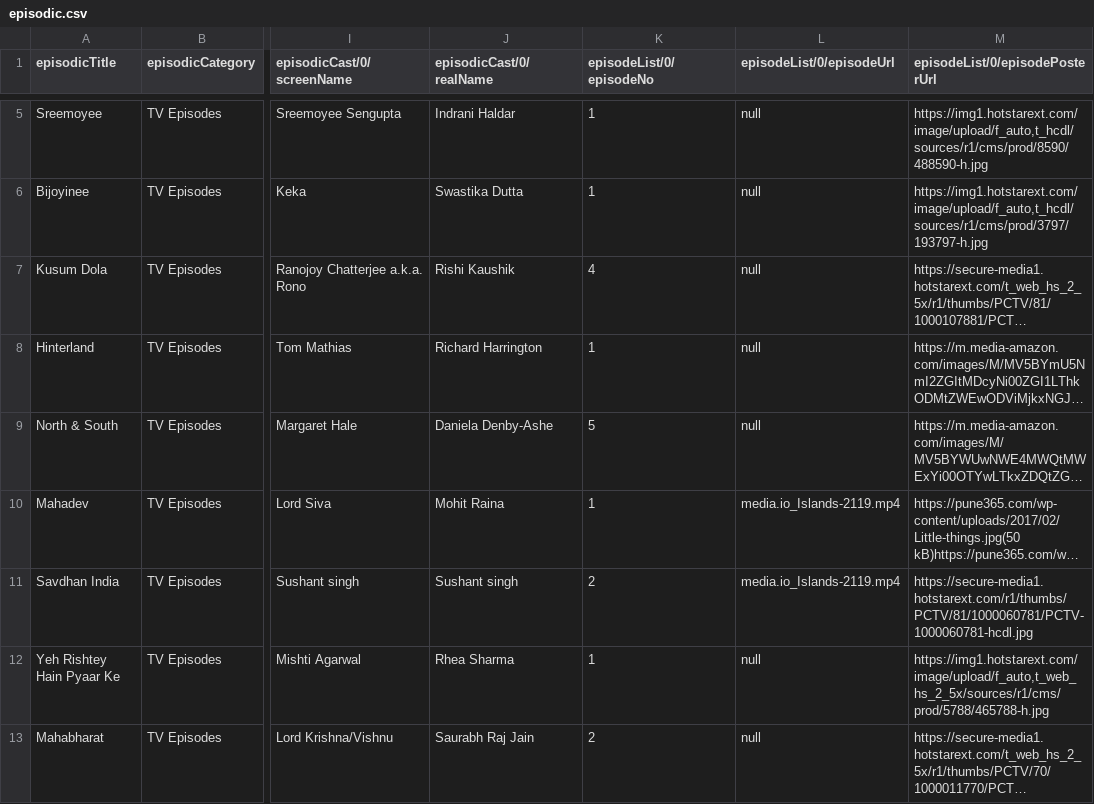
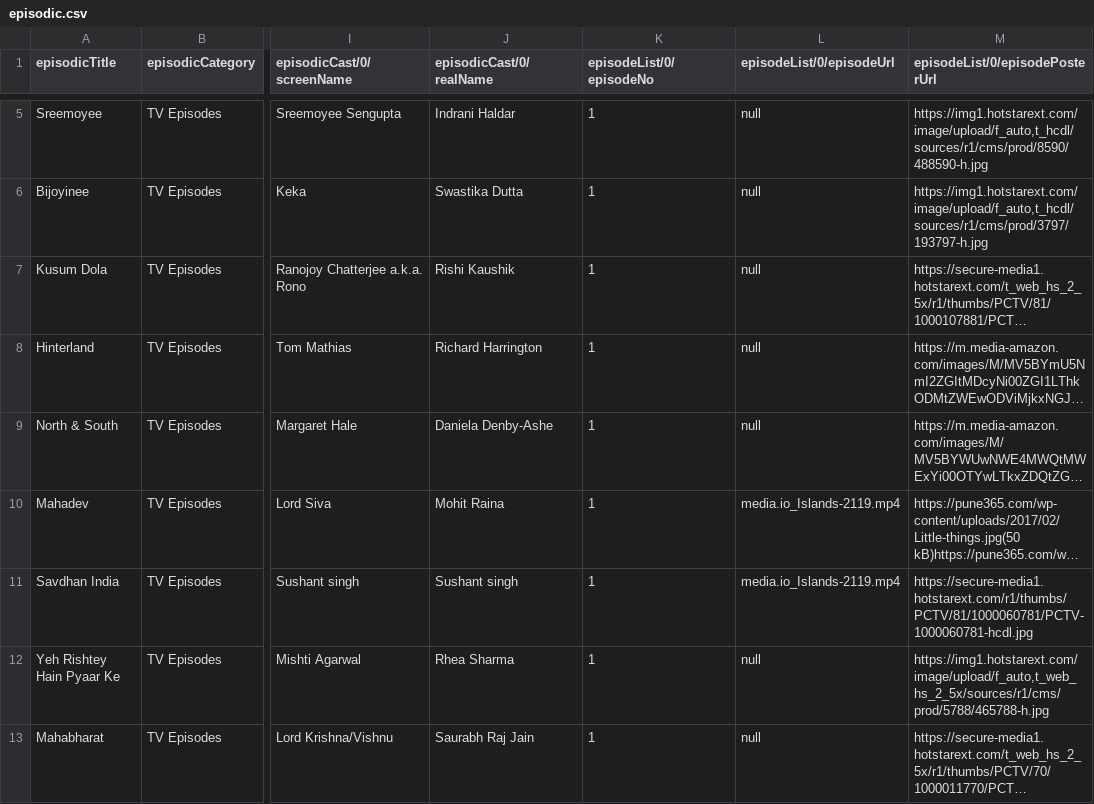
Before and after one commit to stackroute/ibm-wave6-manoranjan, a CSV file: episodic-media-service/src/main/resources/episodic.csv, drawn as a sheet; only a part is shown, gaps mark what is left out; long unchanged cells end in …; the diff covers the shown part only; the diff names each change by its address in the sheet, - before the commit and + after, or states it on an @@ line.

```diff
--- a/episodic-media-service/src/main/resources/episodic.csv
+++ b/episodic-media-service/src/main/resources/episodic.csv
-K7 (episodeList/0/episodeNo): 4
+K7 (episodeList/0/episodeNo): 1
-K9 (episodeList/0/episodeNo): 5
+K9 (episodeList/0/episodeNo): 1
-K11 (episodeList/0/episodeNo): 2
+K11 (episodeList/0/episodeNo): 1
-K13 (episodeList/0/episodeNo): 2
+K13 (episodeList/0/episodeNo): 1
```
Also changed, not shown: 3 removed rows and 18 edited cells elsewhere in this file, 1 other file.
